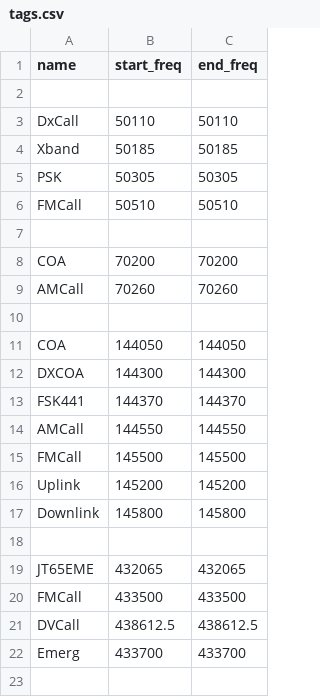
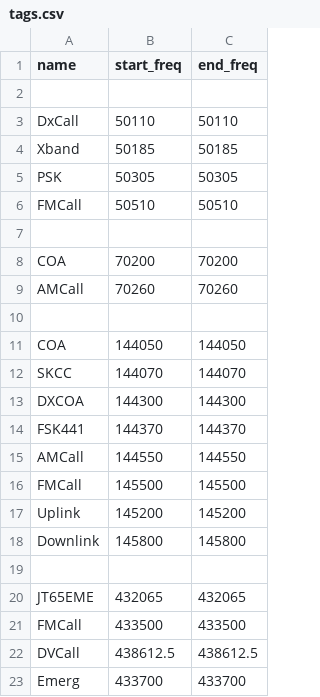
Before and after one commit to grahamwhaley/bandplan_plotter, a CSV file: rsgb_uvhf/tags.csv, drawn as a sheet.

Commit message:
SKCC: Add SKCC tags
Add the SKCC frequency tags. Data taken from:

https://www.skccgroup.com/membership_data/opfreq.php

Fixes: #1

Signed-off-by: Graham Whaley <graham.whaley@gmail.com>

```diff
--- a/rsgb_uvhf/tags.csv
+++ b/rsgb_uvhf/tags.csv
@@ -11,2 +11,3 @@ AMCall, 70260, 70260
 COA, 144050, 144050
+SKCC, 144070, 144070
 DXCOA, 144300, 144300
```
Also changed, not shown: rsgb_hf/tags.csv.
